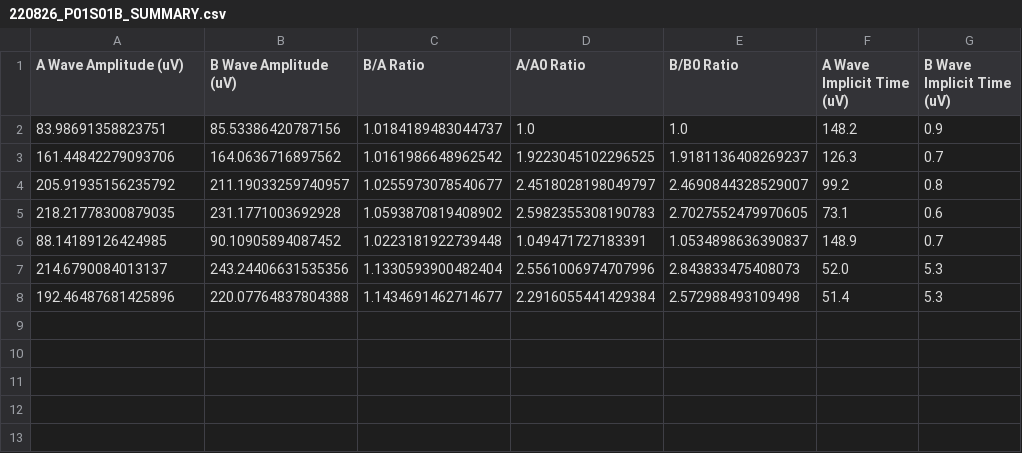
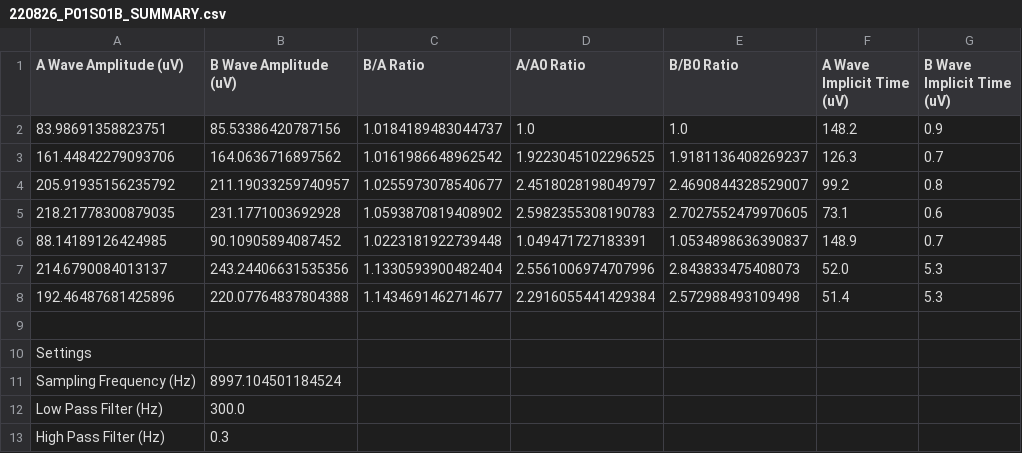
Before and after one commit to josephh2o/ERG_DataAnalyzer, a CSV file: results/220826_P01S01B_SUMMARY.csv, drawn as a sheet.

```diff
--- a/results/220826_P01S01B_SUMMARY.csv
+++ b/results/220826_P01S01B_SUMMARY.csv
@@ -8 +8,6 @@ A Wave Amplitude (uV),B Wave Amplitude (uV),B/A Ratio,A/A0 Ratio,B/B0 Ratio,A Wa
 192.46487681425896,220.07764837804388,1.1434691462714677,2.2916055441429384,2.572988493109498,51.4,5.3
+
+Settings
+Sampling Frequency (Hz),8997.104501184524
+Low Pass Filter (Hz),300.0
+High Pass Filter (Hz),0.3
```
Also changed, not shown: results/220817_P01S01B_SUMMARY.csv, 1 other file.
